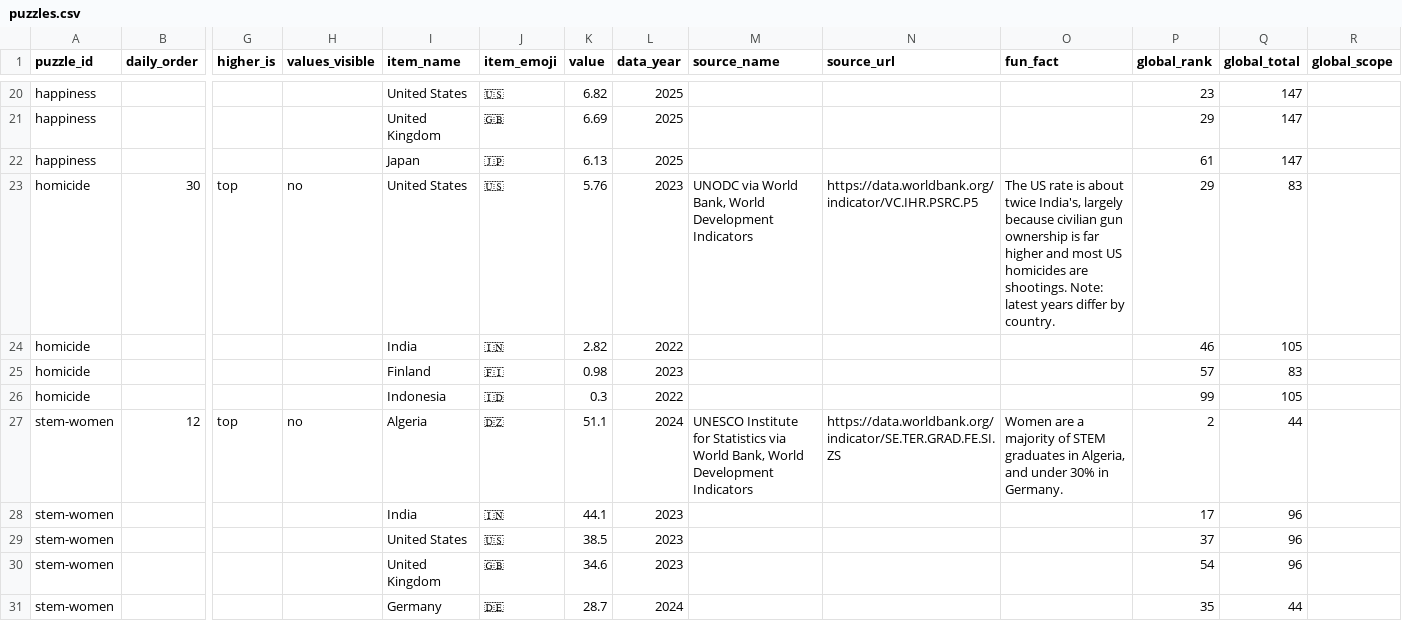
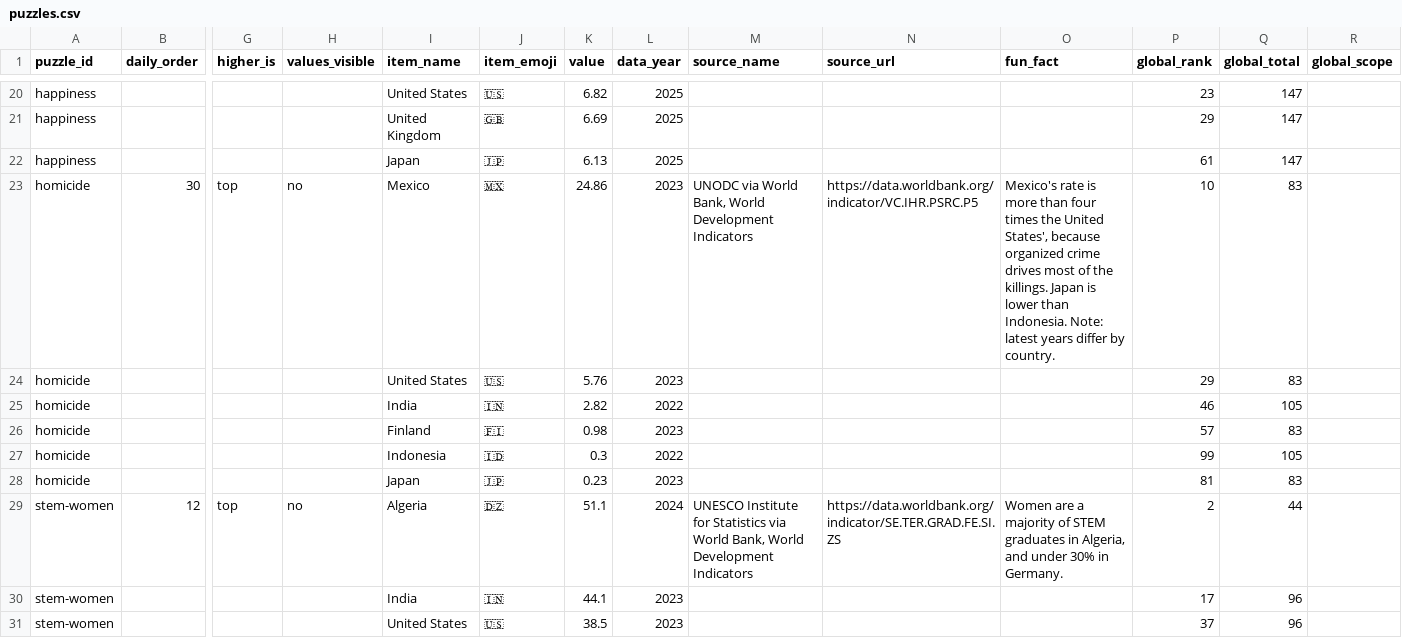
Before and after one commit to MichaelYao88/rankd, a CSV file: puzzles.csv, drawn as a sheet; only a part is shown, gaps mark what is left out; the shorter side is filled out with more unchanged rows; rows hold the shown columns only; the diff names each change by its address in the sheet, - before the commit and + after, or states it on an @@ line.

```diff
--- a/puzzles.csv
+++ b/puzzles.csv
-I23 (item_name): United States
+I23 (item_name): Mexico
-J23 (item_emoji): 🇺🇸
+J23 (item_emoji): 🇲🇽
-K23 (value): 5.76
+K23 (value): 24.86
-O23 (fun_fact): The US rate is about twice India's, largely because civilian gun ownership is far higher and most US homicides are shootings. Note: latest…
+O23 (fun_fact): Mexico's rate is more than four times the United States', because organized crime drives most of the killings. Japan is lower than Indonesia. Note: latest…
-P23 (global_rank): 29
+P23 (global_rank): 10
+row 24: homicide |  |  |  | United States | 🇺🇸 | 5.76 | 2023 |  |  |  | 29 | 83
+row 28: homicide |  |  |  | Japan | 🇯🇵 | 0.23 | 2023 |  |  |  | 81 | 83
```
Also changed, not shown: 3 other files.
